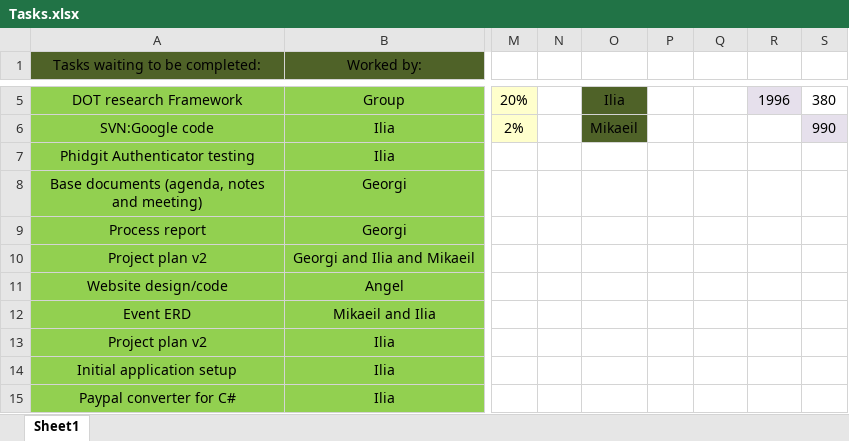
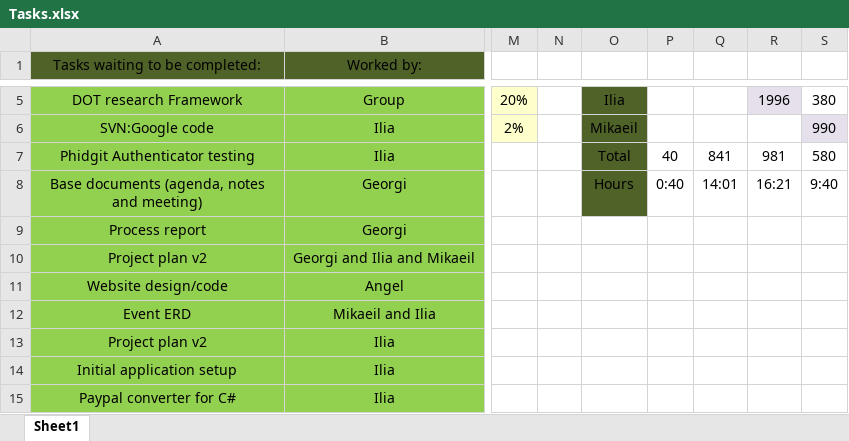
Before and after one commit to IliqNikushev/prop-d-proshots, an Excel workbook: Tasks.xlsx, sheet Sheet1, drawn as a sheet; only a part is shown, gaps mark what is left out; values as stored, in another font and other column widths than the file's, no borders; the diff names each change by its address in the sheet, - before the commit and + after, or states it on an @@ line.

Commit message:
Group by member total group work

```diff
--- a/Tasks.xlsx (sheet Sheet1)
+++ b/Tasks.xlsx (sheet Sheet1)
-O7: (empty)
+O7: Total
-O7:O8 fill: none
+O7:O8 fill: #4F6228
-P7: (empty)
+P7: 40
-Q7: (empty)
+Q7: 841
-R7: (empty)
+R7: 981
-S7: (empty)
+S7: 580
-O8: (empty)
+O8: Hours
-P8: (empty)
+P8: 0:40
-Q8: (empty)
+Q8: 14:01
-R8: (empty)
+R8: 16:21
-S8: (empty)
+S8: 9:40
```
